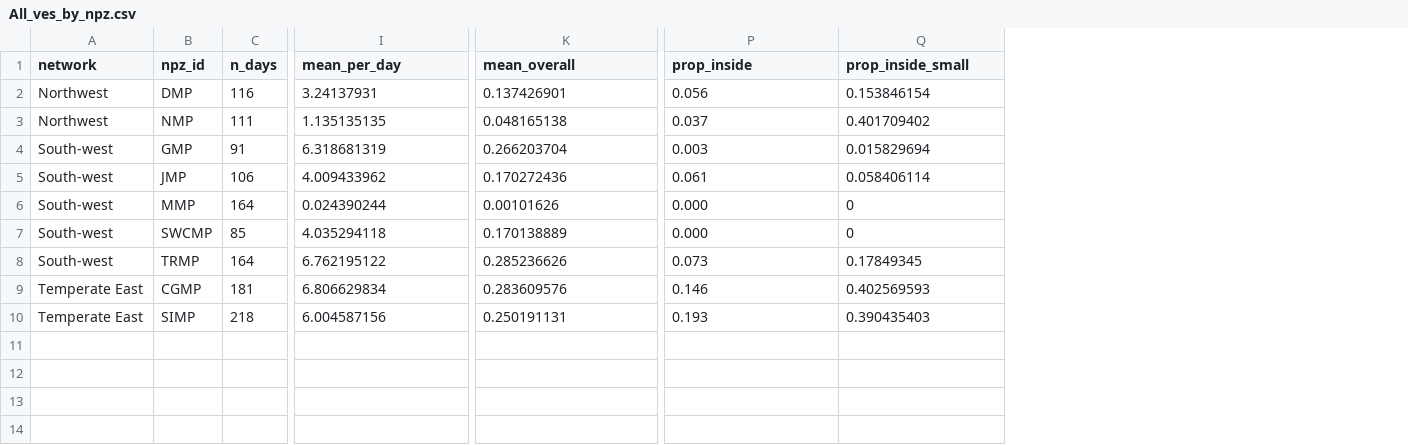
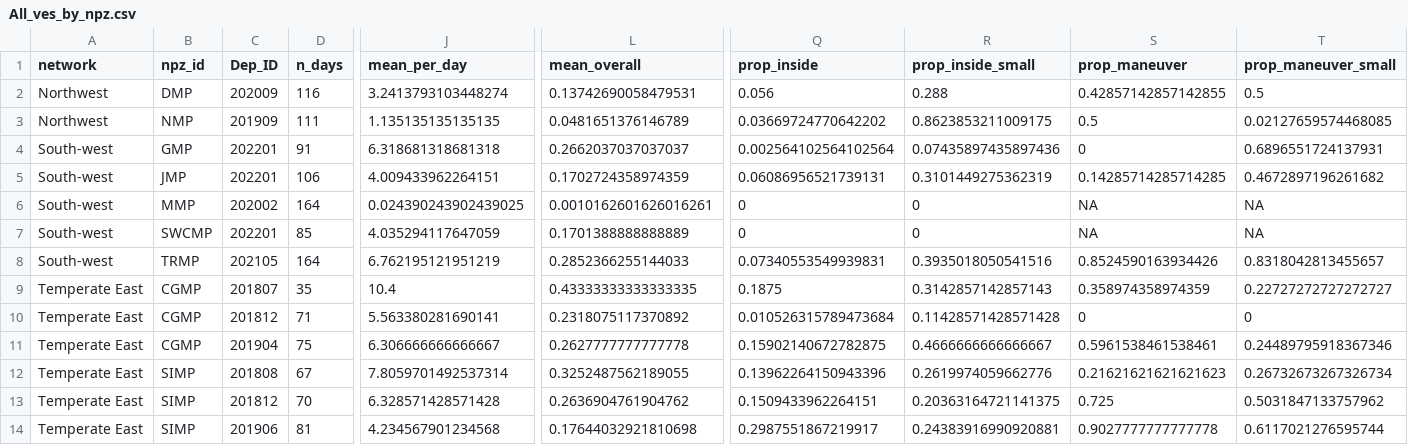
Before and after one commit to RGordon13/AMP_ves_summary, a CSV file: output/All_ves_by_npz.csv, drawn as a sheet; only a part is shown, gaps mark what is left out; removed rows and columns are numbered as before the commit, all else as after; rows hold the shown columns only; the diff names each change by its address in the sheet, - before the commit and + after, or states it on an @@ line.

Commit message:
updated npz summary
per Dep_ID instead of pooling whole NPZ; most important for CGMP & SIMP with repeat deployments

```diff
--- a/output/All_ves_by_npz.csv
+++ b/output/All_ves_by_npz.csv
+column C (Dep_ID), rows 2-8: 202009 | 201909 | 202201 | 202201 | 202002 | 202201 | 202105
+column S (prop_maneuver), rows 2-8: 0.42857142857142855 | 0.5 | 0 | 0.14285714285714285 | NA | NA | 0.8524590163934426
+column T (prop_maneuver_small), rows 2-8: 0.5 | 0.02127659574468085 | 0.6896551724137931 | 0.4672897196261682 | NA | NA | 0.8318042813455657
-J2 (mean_per_day): 3.24137931
+J2 (mean_per_day): 3.2413793103448274
-L2 (mean_overall): 0.137426901
+L2 (mean_overall): 0.13742690058479531
-R2 (prop_inside_small): 0.153846154
+R2 (prop_inside_small): 0.288
-J3 (mean_per_day): 1.135135135
+J3 (mean_per_day): 1.135135135135135
-L3 (mean_overall): 0.048165138
+L3 (mean_overall): 0.0481651376146789
-Q3 (prop_inside): 0.037
+Q3 (prop_inside): 0.03669724770642202
-R3 (prop_inside_small): 0.401709402
+R3 (prop_inside_small): 0.8623853211009175
-J4 (mean_per_day): 6.318681319
+J4 (mean_per_day): 6.318681318681318
-L4 (mean_overall): 0.266203704
+L4 (mean_overall): 0.2662037037037037
-Q4 (prop_inside): 0.003
+Q4 (prop_inside): 0.002564102564102564
-R4 (prop_inside_small): 0.015829694
+R4 (prop_inside_small): 0.07435897435897436
-J5 (mean_per_day): 4.009433962
+J5 (mean_per_day): 4.009433962264151
-L5 (mean_overall): 0.170272436
+L5 (mean_overall): 0.1702724358974359
-Q5 (prop_inside): 0.061
+Q5 (prop_inside): 0.06086956521739131
-R5 (prop_inside_small): 0.058406114
+R5 (prop_inside_small): 0.3101449275362319
-J6 (mean_per_day): 0.024390244
+J6 (mean_per_day): 0.024390243902439025
-L6 (mean_overall): 0.00101626
+L6 (mean_overall): 0.0010162601626016261
-Q6:Q7 (prop_inside): 0.000
+Q6:Q7 (prop_inside): 0
-J7 (mean_per_day): 4.035294118
+J7 (mean_per_day): 4.035294117647059
-L7 (mean_overall): 0.170138889
+L7 (mean_overall): 0.1701388888888889
-J8 (mean_per_day): 6.762195122
+J8 (mean_per_day): 6.762195121951219
-L8 (mean_overall): 0.285236626
+L8 (mean_overall): 0.2852366255144033
-Q8 (prop_inside): 0.073
+Q8 (prop_inside): 0.07340553549939831
-R8 (prop_inside_small): 0.17849345
+R8 (prop_inside_small): 0.3935018050541516
-row 9: Temperate East | CGMP | 181 | 6.806629834 | 0.283609576 | 0.146 | 0.402569593
-row 10: Temperate East | SIMP | 218 | 6.004587156 | 0.250191131 | 0.193 | 0.390435403
+row 9: Temperate East | CGMP | 201807 | 35 | 10.4 | 0.43333333333333335 | 0.1875 | 0.3142857142857143 | 0.358974358974359 | 0.22727272727272727
+row 10: Temperate East | CGMP | 201812 | 71 | 5.563380281690141 | 0.2318075117370892 | 0.010526315789473684 | 0.11428571428571428 | 0 | 0
+row 11: Temperate East | CGMP | 201904 | 75 | 6.306666666666667 | 0.2627777777777778 | 0.15902140672782875 | 0.4666666666666667 | 0.5961538461538461 | 0.24489795918367346
+row 12: Temperate East | SIMP | 201808 | 67 | 7.8059701492537314 | 0.3252487562189055 | 0.13962264150943396 | 0.2619974059662776 | 0.21621621621621623 | 0.26732673267326734
+row 13: Temperate East | SIMP | 201812 | 70 | 6.328571428571428 | 0.2636904761904762 | 0.1509433962264151 | 0.20363164721141375 | 0.725 | 0.5031847133757962
+row 14: Temperate East | SIMP | 201906 | 81 | 4.234567901234568 | 0.17644032921810698 | 0.2987551867219917 | 0.24383916990920881 | 0.9027777777777778 | 0.6117021276595744
```
Also changed, not shown: 4 other files.
